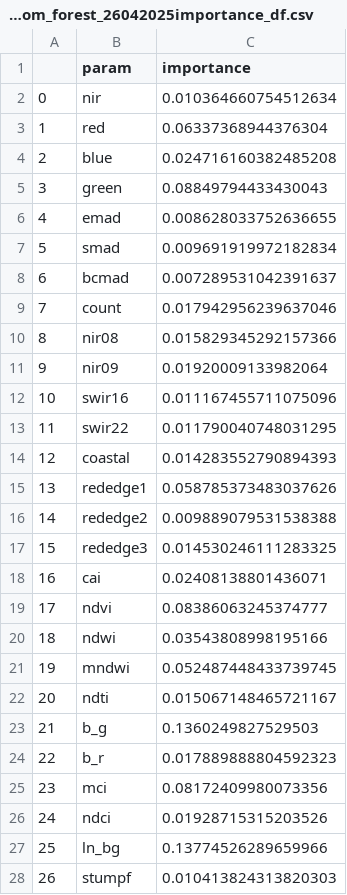
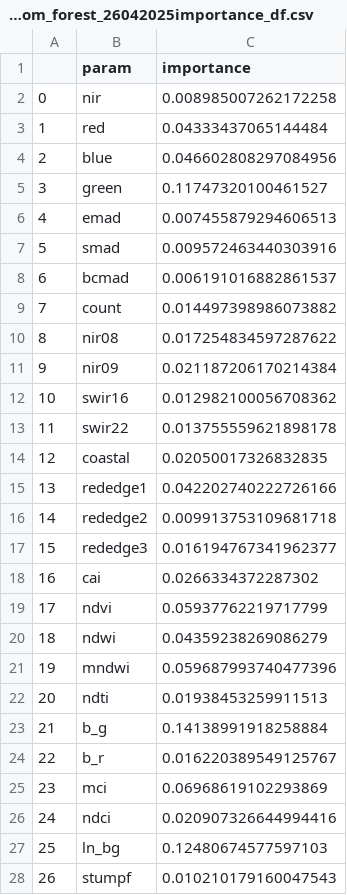
Before and after one commit to digitalearthpacific/dep-seagrass, a CSV file: classification/random_forest_26042025importance_df.csv, drawn as a sheet.

```diff
--- a/classification/random_forest_26042025importance_df.csv
+++ b/classification/random_forest_26042025importance_df.csv
@@ -1,28 +1,28 @@
 ,param,importance
-0,nir,0.010364660754512634
-1,red,0.06337368944376304
-2,blue,0.024716160382485208
-3,green,0.08849794433430043
-4,emad,0.008628033752636655
-5,smad,0.009691919972182834
-6,bcmad,0.007289531042391637
-7,count,0.017942956239637046
-8,nir08,0.015829345292157366
-9,nir09,0.01920009133982064
-10,swir16,0.011167455711075096
-11,swir22,0.011790040748031295
-12,coastal,0.014283552790894393
-13,rededge1,0.058785373483037626
-14,rededge2,0.009889079531538388
-15,rededge3,0.014530246111283325
-16,cai,0.02408138801436071
-17,ndvi,0.08386063245374777
-18,ndwi,0.03543808998195166
-19,mndwi,0.052487448433739745
-20,ndti,0.015067148465721167
-21,b_g,0.1360249827529503
-22,b_r,0.017889888804592323
-23,mci,0.08172409980073356
-24,ndci,0.01928715315203526
-25,ln_bg,0.13774526289659966
-26,stumpf,0.010413824313820303
+0,nir,0.008985007262172258
+1,red,0.04333437065144484
+2,blue,0.046602808297084956
+3,green,0.11747320100461527
+4,emad,0.007455879294606513
+5,smad,0.009572463440303916
+6,bcmad,0.006191016882861537
+7,count,0.014497398986073882
+8,nir08,0.017254834597287622
+9,nir09,0.021187206170214384
+10,swir16,0.012982100056708362
+11,swir22,0.013755559621898178
+12,coastal,0.02050017326832835
+13,rededge1,0.042202740222726166
+14,rededge2,0.009913753109681718
+15,rededge3,0.016194767341962377
+16,cai,0.0266334372287302
+17,ndvi,0.05937762219717799
+18,ndwi,0.04359238269086279
+19,mndwi,0.059687993740477396
+20,ndti,0.01938453259911513
+21,b_g,0.14138991918258884
+22,b_r,0.016220389549125767
+23,mci,0.06968619102293869
+24,ndci,0.020907326644994416
+25,ln_bg,0.12480674577597103
+26,stumpf,0.010210179160047543
```
Also changed, not shown: 2 other files.
